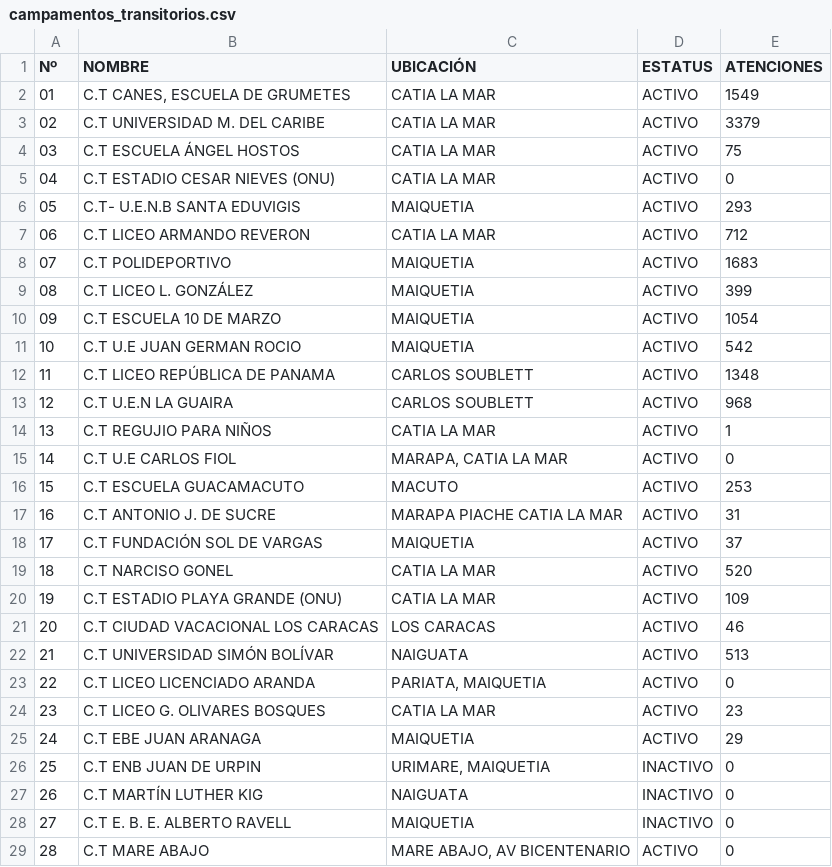
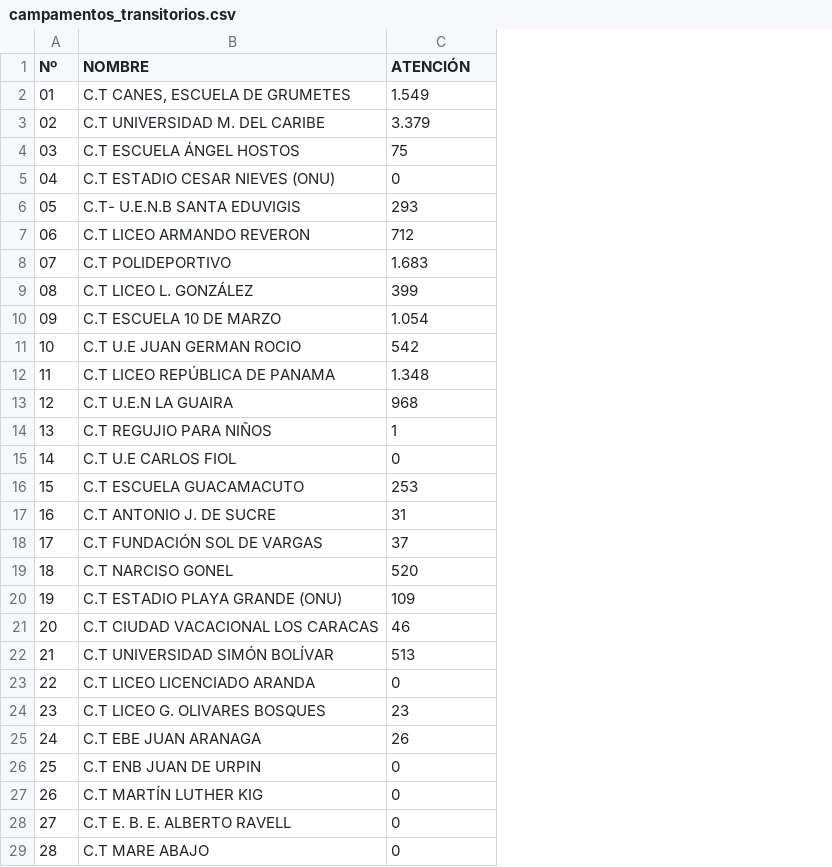
Before and after one commit to s2vivasjimmy-lgtm/mi_sistema, a CSV file: campamentos_transitorios.csv, drawn as a sheet; only a part is shown; removed rows and columns are numbered as before the commit, all else as after; the diff names each change by its address in the sheet, - before the commit and + after, or states it on an @@ line.

Commit message:
Actualización datos Puesto Comando

```diff
--- a/campamentos_transitorios.csv
+++ b/campamentos_transitorios.csv
-column C (UBICACIÓN), rows 2-29: CATIA LA MAR | CATIA LA MAR | CATIA LA MAR | CATIA LA MAR | MAIQUETIA | CATIA LA MAR | MAIQUETIA | MAIQUETIA | MAIQUETIA | MAIQUETIA | CARLOS SOUBLETT | CARLOS SOUBLETT | CATIA LA MAR | MARAPA, CATIA LA MAR | MACUTO | MARAPA PIACHE CATIA LA MAR | MAIQUETIA | CATIA LA MAR | CATIA LA MAR | LOS CARACAS | NAIGUATA | PARIATA, MAIQUETIA | CATIA LA MAR | MAIQUETIA | URIMARE, MAIQUETIA | NAIGUATA | MAIQUETIA | MARE ABAJO, AV BICENTENARIO
-column D (ESTATUS), rows 2-29: ACTIVO | ACTIVO | ACTIVO | ACTIVO | ACTIVO | ACTIVO | ACTIVO | ACTIVO | ACTIVO | ACTIVO | ACTIVO | ACTIVO | ACTIVO | ACTIVO | ACTIVO | ACTIVO | ACTIVO | ACTIVO | ACTIVO | ACTIVO | ACTIVO | ACTIVO | ACTIVO | ACTIVO | INACTIVO | INACTIVO | INACTIVO | ACTIVO
-C1: ATENCIONES
+C1: ATENCIÓN
-C2 (ATENCIÓN): 1549
+C2 (ATENCIÓN): 1.549
-C3 (ATENCIÓN): 3379
+C3 (ATENCIÓN): 3.379
-C8 (ATENCIÓN): 1683
+C8 (ATENCIÓN): 1.683
-C10 (ATENCIÓN): 1054
+C10 (ATENCIÓN): 1.054
-C12 (ATENCIÓN): 1348
+C12 (ATENCIÓN): 1.348
-C25 (ATENCIÓN): 29
+C25 (ATENCIÓN): 26
```
